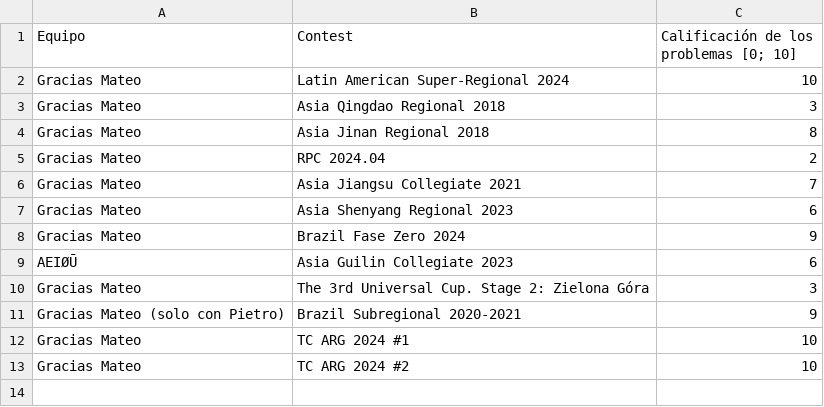
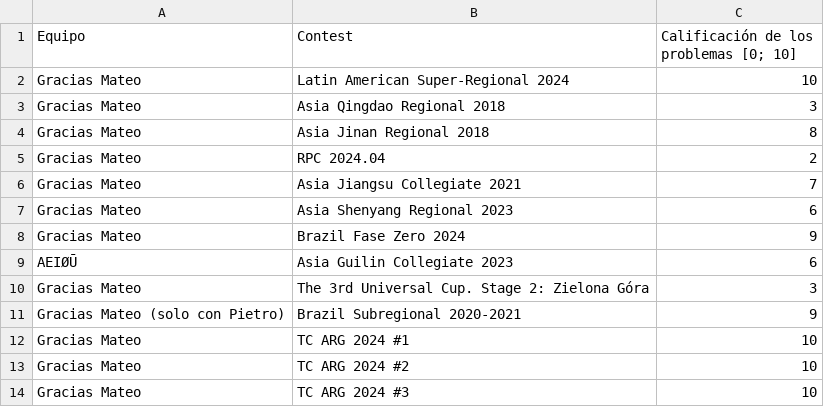
Before and after one commit to IvanRenison/ProgrammingProblems, a CSV file: .stats/ContestTeams.csv, drawn as a sheet; the diff names each change by its address in the sheet, - before the commit and + after, or states it on an @@ line.

```diff
--- a/.stats/ContestTeams.csv
+++ b/.stats/ContestTeams.csv
+row 14: Gracias Mateo | TC ARG 2024 #3 | 10
```
Also changed, not shown: .stats/CodeUsageTeams.csv, 10 other files.
